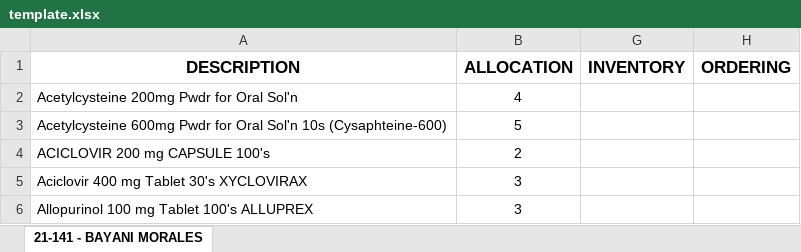
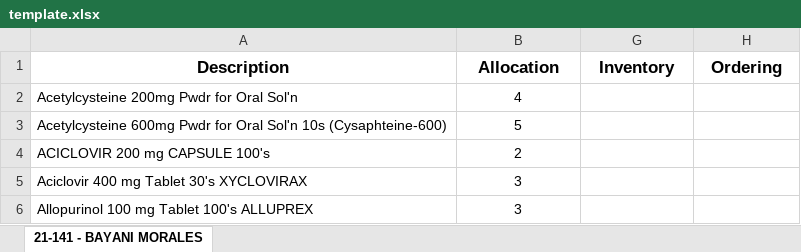
Before and after one commit to lerrylerry/Automatic-Replenish-Extractor, an Excel workbook: template.xlsx, sheet 21-141 - BAYANI MORALES, drawn as a sheet; only a part is shown; values as stored, in another font and other column widths than the file's, no borders; removed rows and columns are numbered as before the commit, all else as after; the diff names each change by its address in the sheet, - before the commit and + after, or states it on an @@ line.

```diff
--- a/template.xlsx (sheet 21-141 - BAYANI MORALES)
+++ b/template.xlsx (sheet 21-141 - BAYANI MORALES)
-row 1: DESCRIPTION | ALLOCATION | INVENTORY | ORDERING
+row 1: Description | Allocation | Inventory | Ordering
```
Also changed, not shown: extract.xlsx, output.xlsx, 1 other file.
